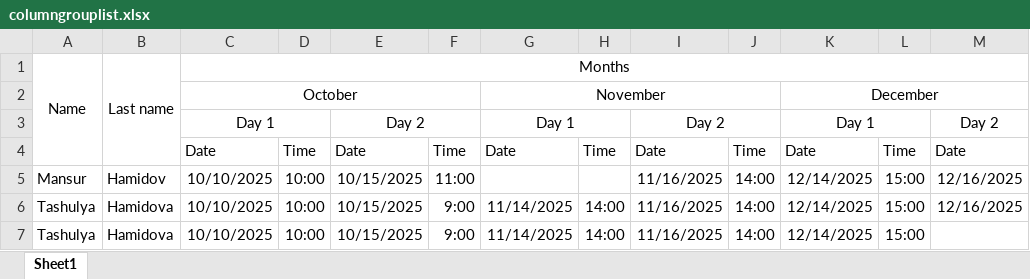
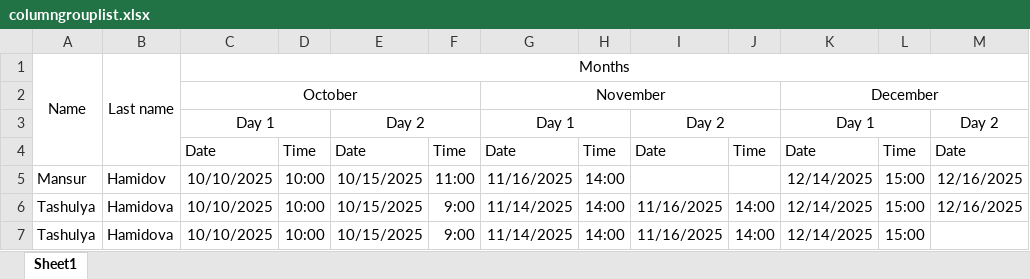
Before and after one commit to mansurhamidov14/sheet-orm, an Excel workbook: examples/columngrouplist.xlsx, sheet Sheet1, drawn as a sheet; only a part is shown; values as stored, in another font and other column widths than the file's, no borders; the diff names each change by its address in the sheet, - before the commit and + after, or states it on an @@ line.

```diff
--- a/examples/columngrouplist.xlsx (sheet Sheet1)
+++ b/examples/columngrouplist.xlsx (sheet Sheet1)
-G5: (empty)
+G5: 11/16/2025
-H5: (empty)
+H5: 14:00
-I5: 11/16/2025
+I5: (empty)
-J5: 14:00
+J5: (empty)
```
Also changed, not shown: 20 other files.
